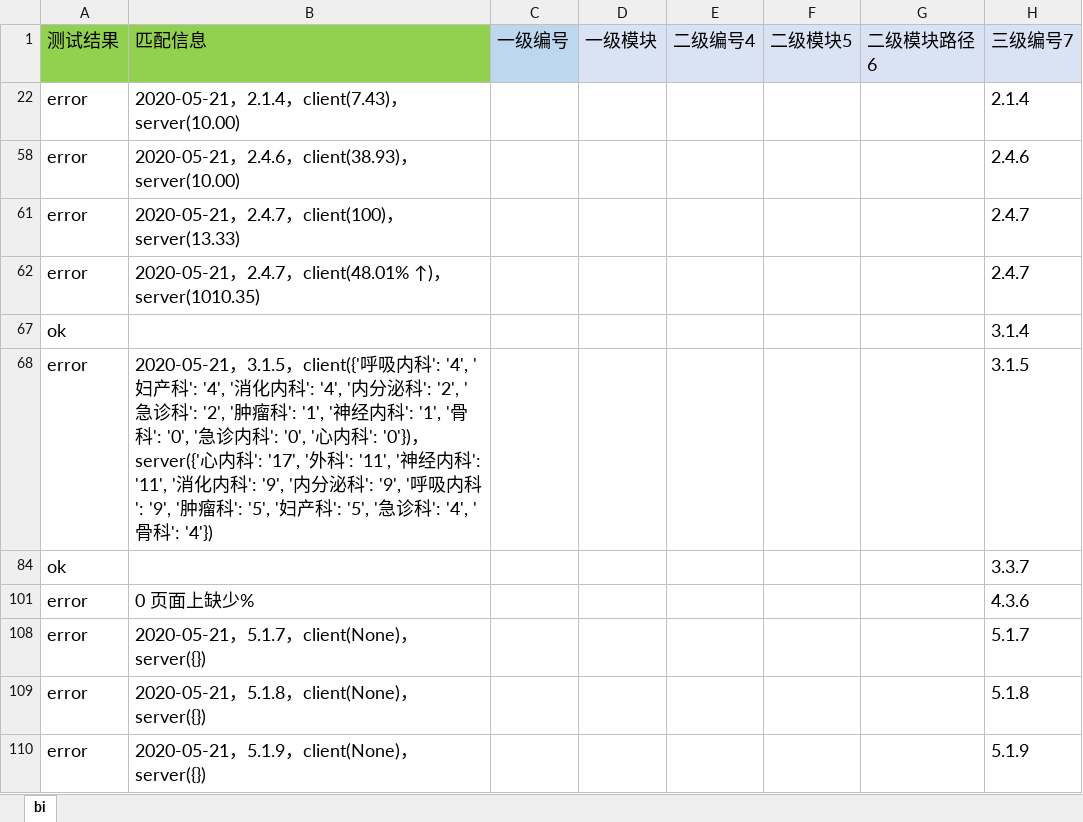
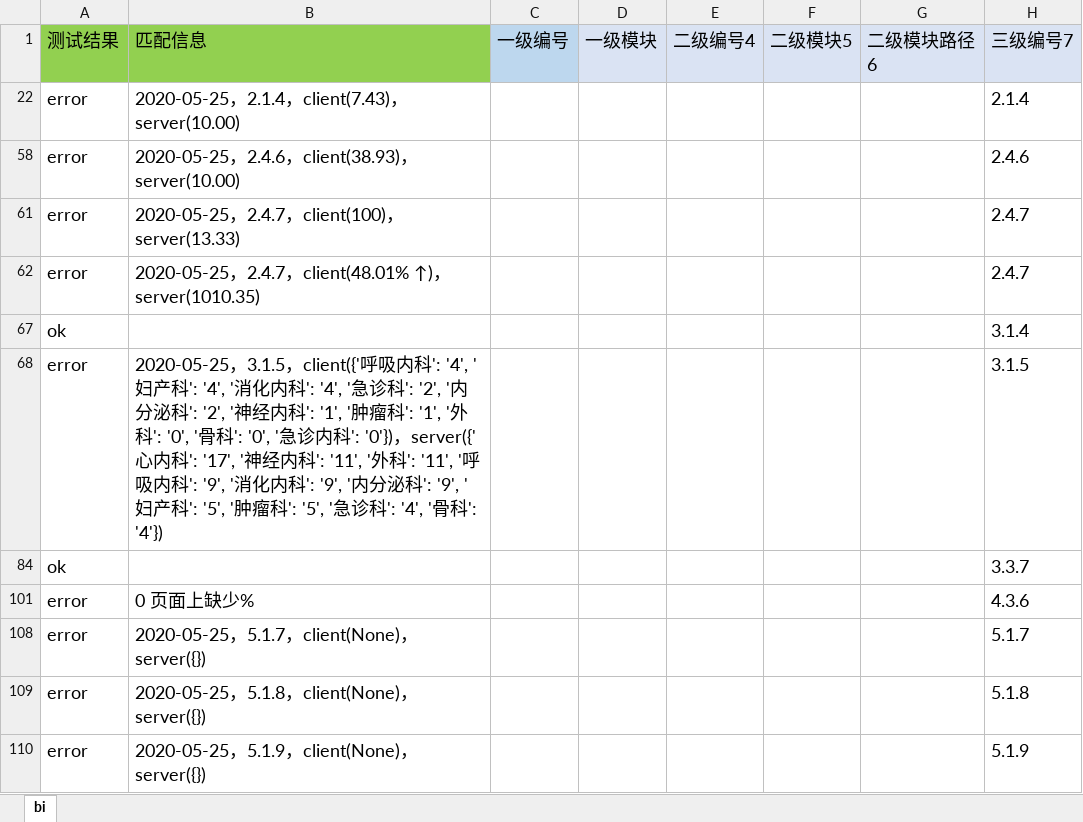
Before and after one commit to skducn/project, an Excel workbook: instance/zyjk/BI/config/bi.xlsx, sheet bi, drawn as a sheet; only a part is shown; values as stored, in another font and other column widths than the file's, no borders; the diff names each change by its address in the sheet, - before the commit and + after, or states it on an @@ line.

```diff
--- a/instance/zyjk/BI/config/bi.xlsx (sheet bi)
+++ b/instance/zyjk/BI/config/bi.xlsx (sheet bi)
-B22 (匹配信息): 2020-05-21，2.1.4，client(7.43)，server(10.00)
+B22 (匹配信息): 2020-05-25，2.1.4，client(7.43)，server(10.00)
-B58 (匹配信息): 2020-05-21，2.4.6，client(38.93)，server(10.00)
+B58 (匹配信息): 2020-05-25，2.4.6，client(38.93)，server(10.00)
-B61 (匹配信息): 2020-05-21，2.4.7，client(100)，server(13.33)
+B61 (匹配信息): 2020-05-25，2.4.7，client(100)，server(13.33)
-B62 (匹配信息): 2020-05-21，2.4.7…
+B62 (匹配信息): 2020-05-25，2.4.7…
-B68 (匹配信息): 2020-05-21，3.1.5，client({'呼吸内科': '4', '妇产科': '4', '消化内科': '4', '内分泌科': '2', '急诊科': '2', '肿瘤科': '1', '神经内科': '1', '骨科': '0', '急诊内科': '0', '心内科': '0'})，server({'心内科': '17', '外科': '11', '神经内科': '11', '消化内科': '9', '内分泌科': '9', '呼吸内科': '9', '肿瘤科': '5', '妇产科': '5', '…
+B68 (匹配信息): 2020-05-25，3.1.5，client({'呼吸内科': '4', '妇产科': '4', '消化内科': '4', '急诊科': '2', '内分泌科': '2', '神经内科': '1', '肿瘤科': '1', '外科': '0', '骨科': '0', '急诊内科': '0'})，server({'心内科': '17', '神经内科': '11', '外科': '11', '呼吸内科': '9', '消化内科': '9', '内分泌科': '9', '妇产科': '5', '肿瘤科': '5', '…
-B108 (匹配信息): 2020-05-21，5.1.7，client(None)，server({})
+B108 (匹配信息): 2020-05-25，5.1.7，client(None)，server({})
-B109 (匹配信息): 2020-05-21，5.1.8，client(None)，server({})
+B109 (匹配信息): 2020-05-25，5.1.8，client(None)，server({})
-B110 (匹配信息): 2020-05-21，5.1.9，client(None)，server({})
+B110 (匹配信息): 2020-05-25，5.1.9，client(None)，server({})
```
Also changed, not shown: hidden cells, 1 other file.
